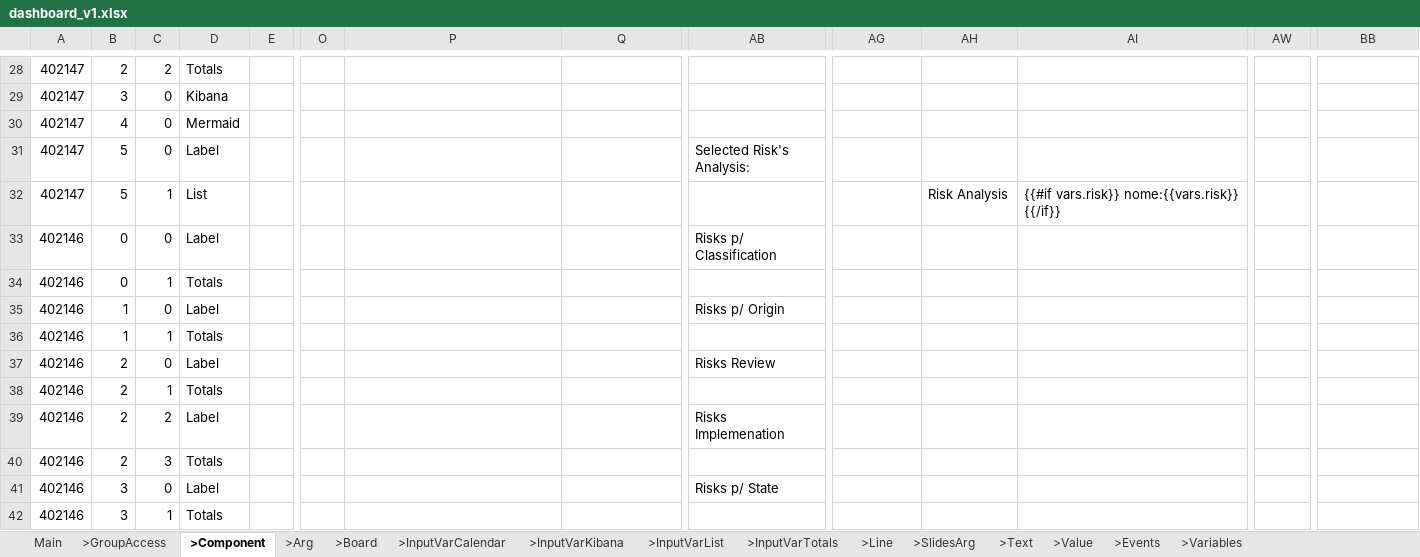
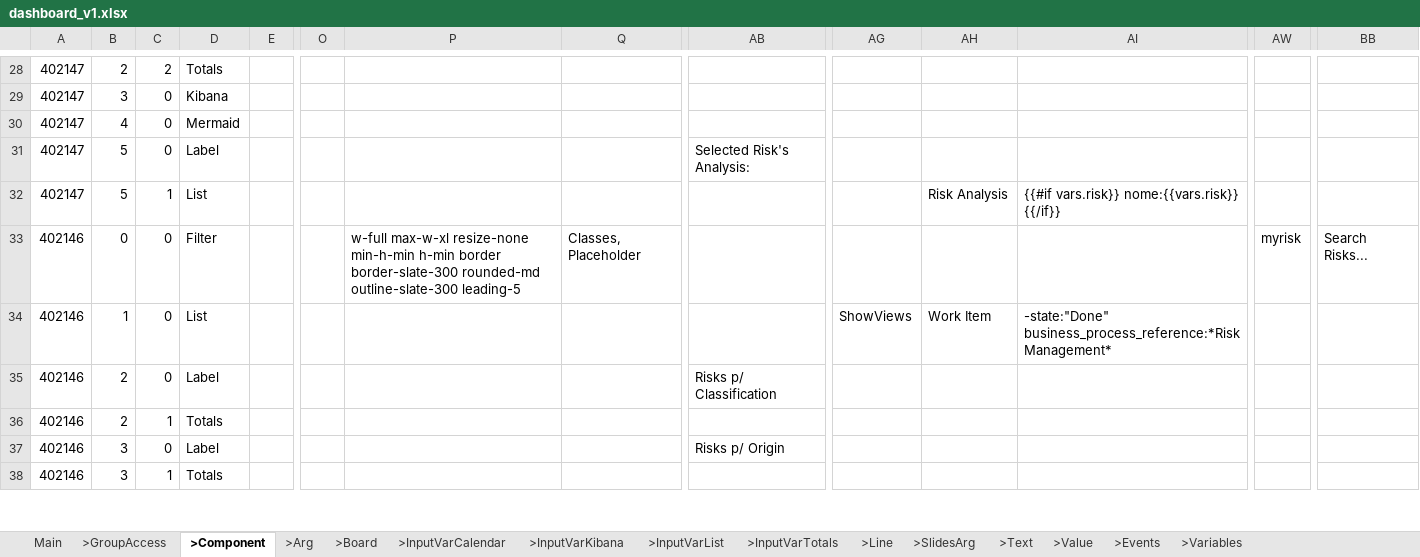
Before and after one commit to cob/customize.backend.governance, an Excel workbook: others/customize.governance/instances/dashboards/dashboard_v1.xlsx, sheet >Component, drawn as a sheet; only a part is shown, gaps mark what is left out; values as stored, in another font and other column widths than the file's, no borders; removed rows and columns are numbered as before the commit, all else as after; rows hold the shown columns only; the diff covers the shown part only; the diff names each change by its address in the sheet, - before the commit and + after, or states it on an @@ line.

```diff
--- a/others/customize.governance/instances/dashboards/dashboard_v1.xlsx (sheet >Component)
+++ b/others/customize.governance/instances/dashboards/dashboard_v1.xlsx (sheet >Component)
-D33: Label
+D33: Filter
-P33: (empty)
+P33: w-full max-w-xl resize-none min-h-min h-min border border-slate-300 rounded-md outline-slate-300 leading-5
-Q33: (empty)
+Q33: Classes, Placeholder
-AB33: Risks p/ Classification
+AB33: (empty)
-AW33: (empty)
+AW33: myrisk
-BB33: (empty)
+BB33: Search Risks...
-row 34: 402146 | 0 | 1 | Totals
-D34: Label
+D34: List
-AB34: Risks p/ Origin
+AB34: (empty)
-AG34: (empty)
+AG34: ShowViews
-AH34: (empty)
+AH34: Work Item
-AI34: (empty)
+AI34: -state:"Done" business_process_reference:*Risk Management*
-row 36: 402146 | 1 | 1 | Totals
-AB35: Risks Review
+AB35: Risks p/ Classification
-row 39: 402146 | 2 | 2 | Label |  |  |  |  | Risks Implemenation
-row 40: 402146 | 2 | 3 | Totals
-AB37: Risks p/ State
+AB37: Risks p/ Origin
```
Also changed, not shown: 6 added rows, 5 removed rows and 3 edited cells elsewhere in this sheet, sheet >Arg, sheet >Value, sheet >GroupAccess, sheet >Board, sheet >Line, sheet Main, 2 more sheets.
